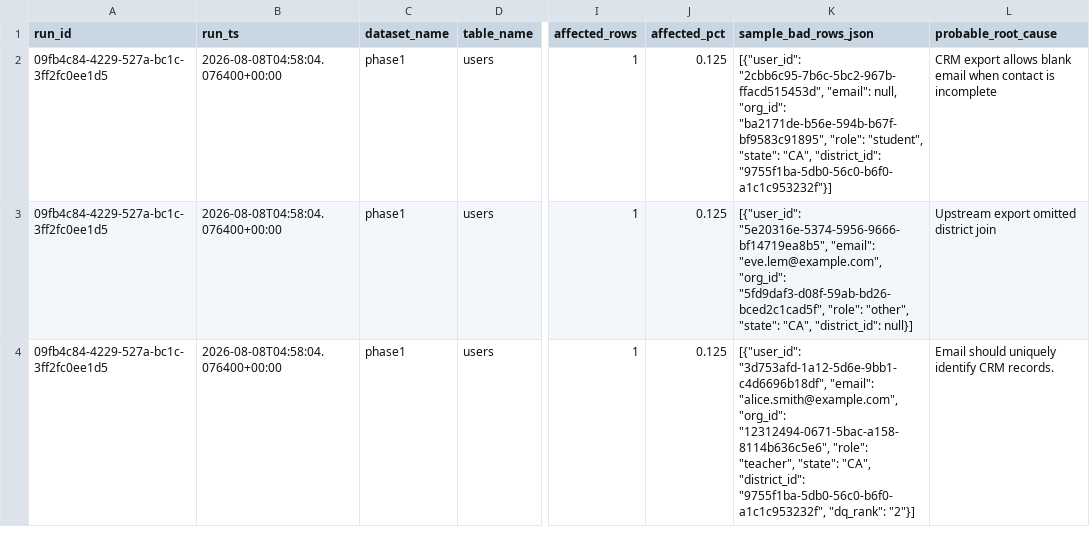
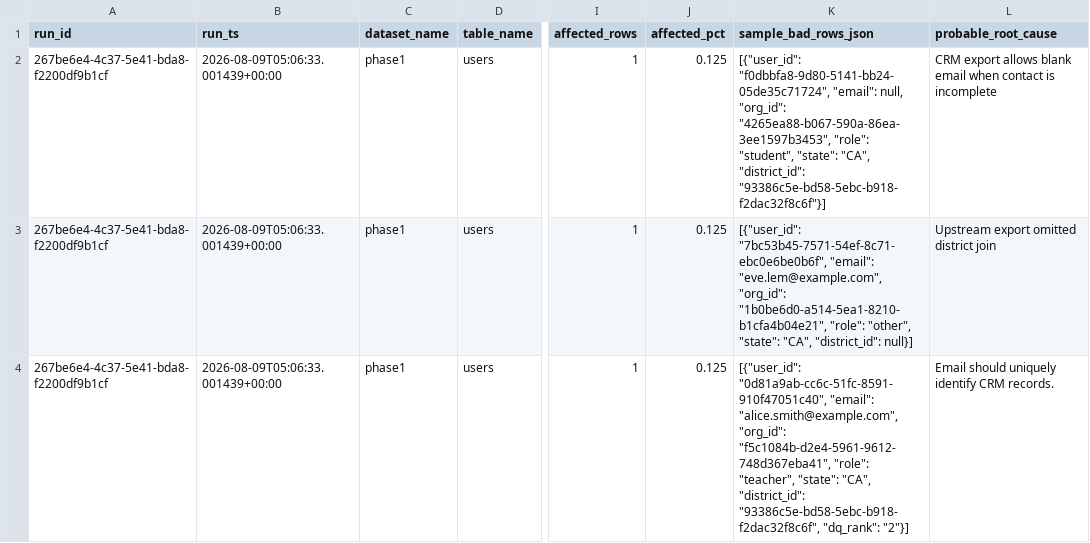
Before and after one commit to josuejero/DQSentry, a CSV file: issues.csv, drawn as a sheet; only a part is shown, gaps mark what is left out; the diff covers the shown part only; the diff names each change by its address in the sheet, - before the commit and + after, or states it on an @@ line.

```diff
--- a/issues.csv
+++ b/issues.csv
-A2:A4 (run_id): 09fb4c84-4229-527a-bc1c-3ff2fc0ee1d5
+A2:A4 (run_id): 267be6e4-4c37-5e41-bda8-f2200df9b1cf
-B2:B4 (run_ts): 2026-08-08T04:58:04.076400+00:00
+B2:B4 (run_ts): 2026-08-09T05:06:33.001439+00:00
-K2 (sample_bad_rows_json): [{"user_id": "2cbb6c95-7b6c-5bc2-967b-ffacd515453d", "email": null, "org_id": "ba2171de-b56e-594b-b67f-bf9583c91895", "role": "student", "state": "CA", "district_id": "9755f1ba-5db0-56c0-b6f0-a1c1c953232f"}]
+K2 (sample_bad_rows_json): [{"user_id": "f0dbbfa8-9d80-5141-bb24-05de35c71724", "email": null, "org_id": "4265ea88-b067-590a-86ea-3ee1597b3453", "role": "student", "state": "CA", "district_id": "93386c5e-bd58-5ebc-b918-f2dac32f8c6f"}]
-K3 (sample_bad_rows_json): [{"user_id": "5e20316e-5374-5956-9666-bf14719ea8b5", "email": "eve.lem@example.com", "org_id": "5fd9daf3-d08f-59ab-bd26-bced2c1cad5f", "role": "other",…
+K3 (sample_bad_rows_json): [{"user_id": "7bc53b45-7571-54ef-8c71-ebc0e6be0b6f", "email": "eve.lem@example.com", "org_id": "1b0be6d0-a514-5ea1-8210-b1cfa4b04e21", "role": "other",…
-K4 (sample_bad_rows_json): [{"user_id": "3d753afd-1a12-5d6e-9bb1-c4d6696b18df", "email": "alice.smith@example.com", "org_id": "12312494-0671-5bac-a158-8114b636c5e6", "role": "teacher", "state": "CA", "district_id": "9755f1ba-5db0-56c0-b6f0-a1c1c953232f", "dq_rank": "2"}]
+K4 (sample_bad_rows_json): [{"user_id": "0d81a9ab-cc6c-51fc-8591-910f47051c40", "email": "alice.smith@example.com", "org_id": "f5c1084b-d2e4-5961-9612-748d367eba41", "role": "teacher", "state": "CA", "district_id": "93386c5e-bd58-5ebc-b918-f2dac32f8c6f", "dq_rank": "2"}]
```
Also changed, not shown: 6 edited cells elsewhere in this file, 9 other files.
